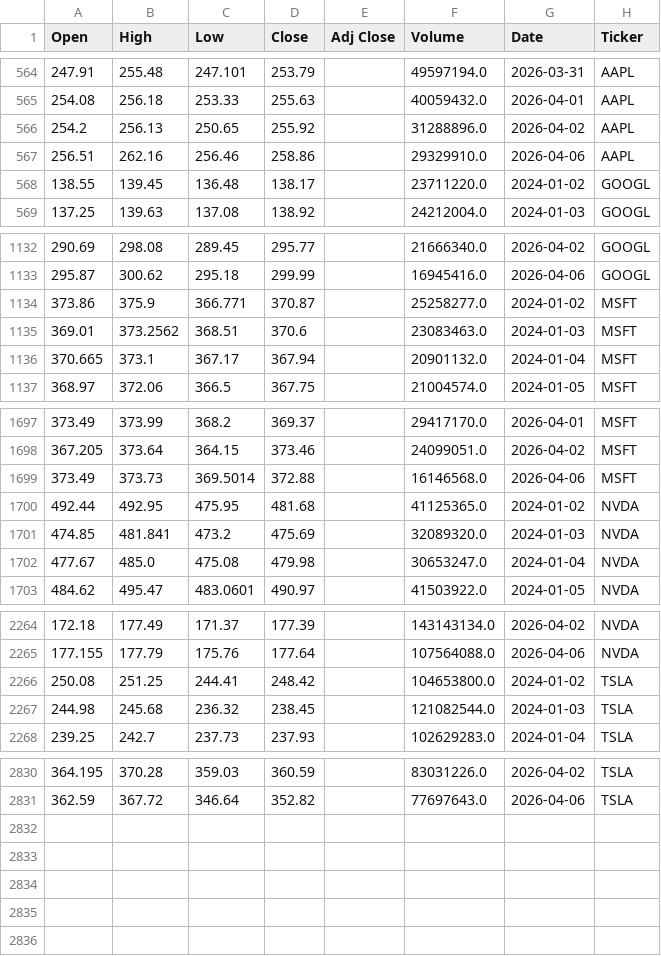
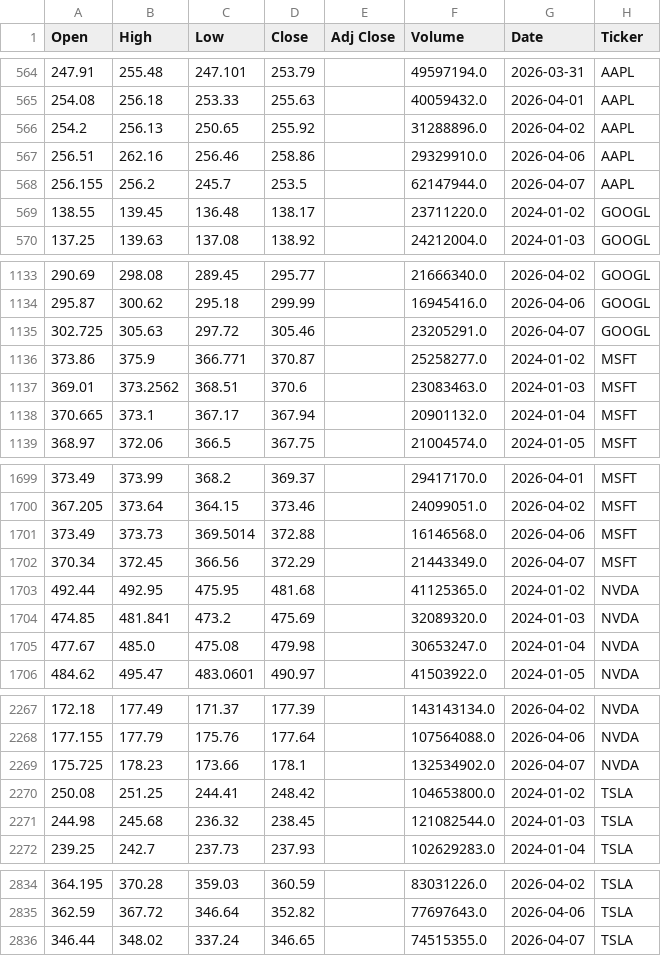
Before and after one commit to iuming/StockDataScraper, a CSV file: stock_data.csv, drawn as a sheet; only a part is shown, gaps mark what is left out; the diff names each change by its address in the sheet, - before the commit and + after, or states it on an @@ line.

Commit message:
Update stock data - 2026-04-08 04:29:12

```diff
--- a/stock_data.csv
+++ b/stock_data.csv
+row 568: 256.155 | 256.2 | 245.7 | 253.5 |  | 62147944.0 | 2026-04-07 | AAPL
+row 1135: 302.725 | 305.63 | 297.72 | 305.46 |  | 23205291.0 | 2026-04-07 | GOOGL
+row 1702: 370.34 | 372.45 | 366.56 | 372.29 |  | 21443349.0 | 2026-04-07 | MSFT
+row 2269: 175.725 | 178.23 | 173.66 | 178.1 |  | 132534902.0 | 2026-04-07 | NVDA
+row 2836: 346.44 | 348.02 | 337.24 | 346.65 |  | 74515355.0 | 2026-04-07 | TSLA
```
